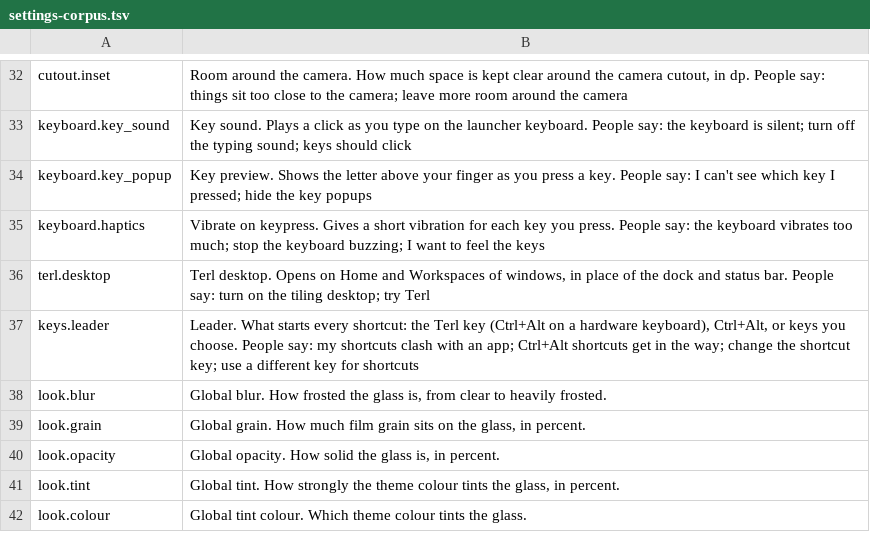
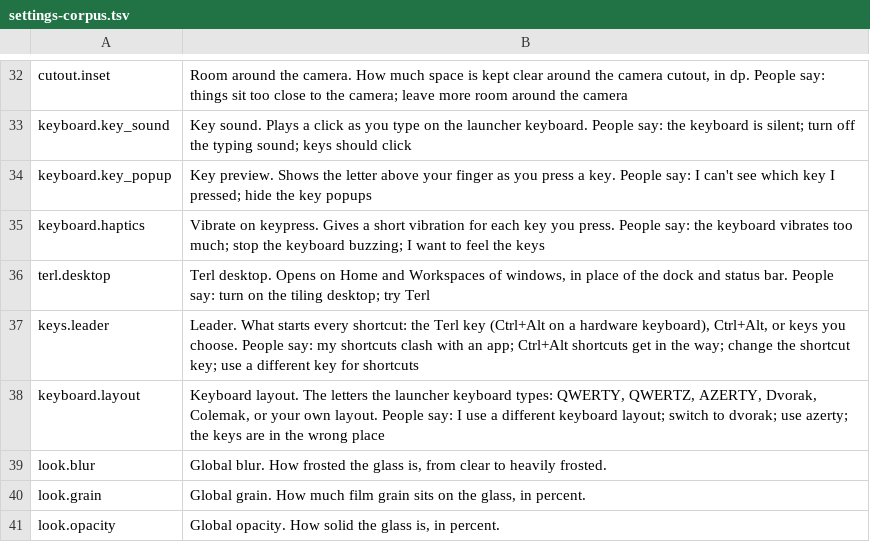
Before and after one commit to PickleHik3/termux-launcher, a TSV file: app/src/main/assets/assistant/settings-corpus.tsv, drawn as a sheet; only a part is shown, gaps mark what is left out; the shorter side is filled out with more unchanged rows.

```diff
--- a/app/src/main/assets/assistant/settings-corpus.tsv
+++ b/app/src/main/assets/assistant/settings-corpus.tsv
@@ -37,2 +37,3 @@ terl.desktop	Terl desktop. Opens on Home and Workspaces of windows, in place of
 keys.leader	Leader. What starts every shortcut: the Terl key (Ctrl+Alt on a hardware keyboard), Ctrl+Alt, or keys you choose. People say: my shortcuts clash with an app; Ctrl+Alt shortcuts get in the way; change the shortcut key; use a different key for shortcuts
+keyboard.layout	Keyboard layout. The letters the launcher keyboard types: QWERTY, QWERTZ, AZERTY, Dvorak, Colemak, or your own layout. People say: I use a different keyboard layout; switch to dvorak; use azerty; the keys are in the wrong place
 look.blur	Global blur. How frosted the glass is, from clear to heavily frosted.
```
Also changed, not shown: 19 other files.
